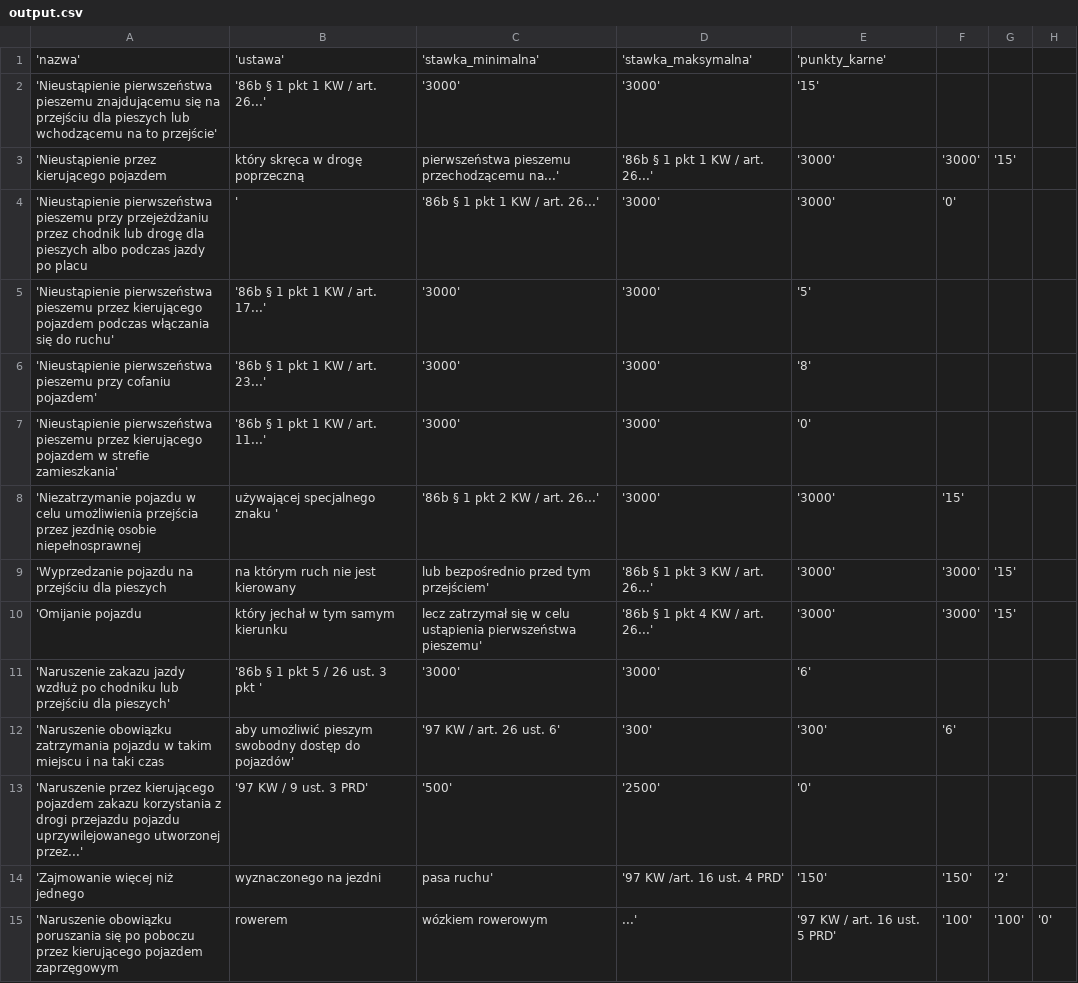
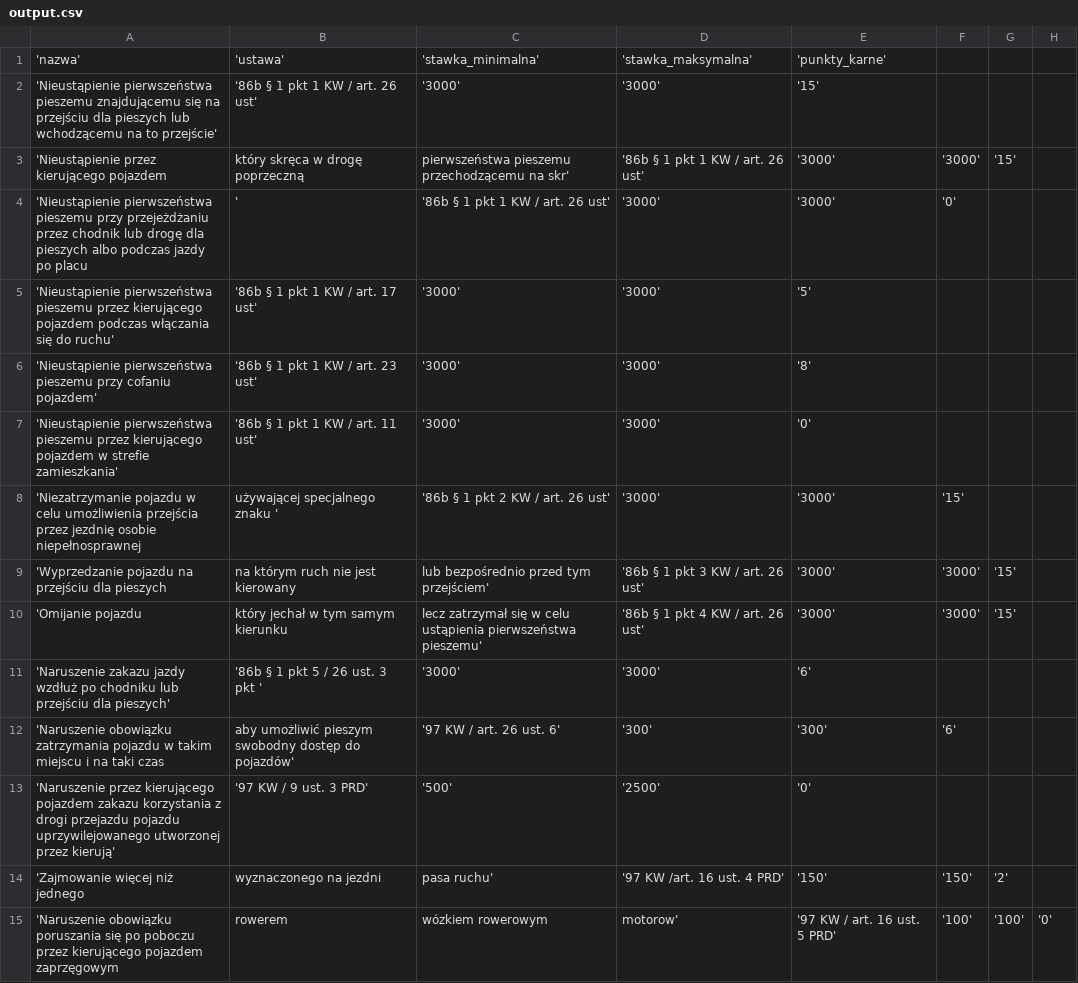
Before and after one commit to NiebieskiRekin/DB-Drogowka, a CSV file: migrations/Wykroczenia/output.csv, drawn as a sheet; only a part is shown; the diff covers the shown part only.

```diff
--- a/migrations/Wykroczenia/output.csv
+++ b/migrations/Wykroczenia/output.csv
@@ -1,15 +1,15 @@
 'nazwa','ustawa','stawka_minimalna','stawka_maksymalna','punkty_karne'
-'Nieustąpienie pierwszeństwa pieszemu znajdującemu się na przejściu dla pieszych lub wchodzącemu na to przejście','86b § 1 pkt 1 KW / art. 26...','3000','3000','15'
-'Nieustąpienie przez kierującego pojazdem, który skręca w drogę poprzeczną, pierwszeństwa pieszemu przechodzącemu na...','86b § 1 pkt 1 KW / art. 26...','3000','3000','15'
-'Nieustąpienie pierwszeństwa pieszemu przy przejeżdżaniu przez chodnik lub drogę dla pieszych albo podczas jazdy po placu, ','86b § 1 pkt 1 KW / art. 26...','3000','3000','0'
-'Nieustąpienie pierwszeństwa pieszemu przez kierującego pojazdem podczas włączania się do ruchu','86b § 1 pkt 1 KW / art. 17...','3000','3000','5'
-'Nieustąpienie pierwszeństwa pieszemu przy cofaniu pojazdem','86b § 1 pkt 1 KW / art. 23...','3000','3000','8'
-'Nieustąpienie pierwszeństwa pieszemu przez kierującego pojazdem w strefie zamieszkania','86b § 1 pkt 1 KW / art. 11...','3000','3000','0'
-'Niezatrzymanie pojazdu w celu umożliwienia przejścia przez jezdnię osobie niepełnosprawnej, używającej specjalnego znaku ','86b § 1 pkt 2 KW / art. 26...','3000','3000','15'
-'Wyprzedzanie pojazdu na przejściu dla pieszych, na którym ruch nie jest kierowany, lub bezpośrednio przed tym przejściem','86b § 1 pkt 3 KW / art. 26...','3000','3000','15'
-'Omijanie pojazdu, który jechał w tym samym kierunku, lecz zatrzymał się w celu ustąpienia pierwszeństwa pieszemu','86b § 1 pkt 4 KW / art. 26...','3000','3000','15'
+'Nieustąpienie pierwszeństwa pieszemu znajdującemu się na przejściu dla pieszych lub wchodzącemu na to przejście','86b § 1 pkt 1 KW / art. 26 ust','3000','3000','15'
+'Nieustąpienie przez kierującego pojazdem, który skręca w drogę poprzeczną, pierwszeństwa pieszemu przechodzącemu na skr','86b § 1 pkt 1 KW / art. 26 ust','3000','3000','15'
+'Nieustąpienie pierwszeństwa pieszemu przy przejeżdżaniu przez chodnik lub drogę dla pieszych albo podczas jazdy po placu, ','86b § 1 pkt 1 KW / art. 26 ust','3000','3000','0'
+'Nieustąpienie pierwszeństwa pieszemu przez kierującego pojazdem podczas włączania się do ruchu','86b § 1 pkt 1 KW / art. 17 ust','3000','3000','5'
+'Nieustąpienie pierwszeństwa pieszemu przy cofaniu pojazdem','86b § 1 pkt 1 KW / art. 23 ust','3000','3000','8'
+'Nieustąpienie pierwszeństwa pieszemu przez kierującego pojazdem w strefie zamieszkania','86b § 1 pkt 1 KW / art. 11 ust','3000','3000','0'
+'Niezatrzymanie pojazdu w celu umożliwienia przejścia przez jezdnię osobie niepełnosprawnej, używającej specjalnego znaku ','86b § 1 pkt 2 KW / art. 26 ust','3000','3000','15'
+'Wyprzedzanie pojazdu na przejściu dla pieszych, na którym ruch nie jest kierowany, lub bezpośrednio przed tym przejściem','86b § 1 pkt 3 KW / art. 26 ust','3000','3000','15'
+'Omijanie pojazdu, który jechał w tym samym kierunku, lecz zatrzymał się w celu ustąpienia pierwszeństwa pieszemu','86b § 1 pkt 4 KW / art. 26 ust','3000','3000','15'
 'Naruszenie zakazu jazdy wzdłuż po chodniku lub przejściu dla pieszych','86b § 1 pkt 5 / 26 ust. 3 pkt ','3000','3000','6'
 'Naruszenie obowiązku zatrzymania pojazdu w takim miejscu i na taki czas, aby umożliwić pieszym swobodny dostęp do pojazdów','97 KW / art. 26 ust. 6','300','300','6'
-'Naruszenie przez kierującego pojazdem zakazu korzystania z drogi przejazdu pojazdu uprzywilejowanego utworzonej przez...','97 KW / 9 ust. 3 PRD','500','2500','0'
+'Naruszenie przez kierującego pojazdem zakazu korzystania z drogi przejazdu pojazdu uprzywilejowanego utworzonej przez kierują','97 KW / 9 ust. 3 PRD','500','2500','0'
 'Zajmowanie więcej niż jednego, wyznaczonego na jezdni, pasa ruchu','97 KW /art. 16 ust. 4 PRD','150','150','2'
-'Naruszenie obowiązku poruszania się po poboczu przez kierującego pojazdem zaprzęgowym, rowerem, wózkiem rowerowym,...','97 KW / art. 16 ust. 5 PRD','100','100','0'
+'Naruszenie obowiązku poruszania się po poboczu przez kierującego pojazdem zaprzęgowym, rowerem, wózkiem rowerowym, motorow','97 KW / art. 16 ust. 5 PRD','100','100','0'
```
Also changed, not shown: 25 edited cells elsewhere in this file, migrations/Formy_Wymiaru_Kary/output.csv, migrations/Interwencje/output.csv, 6 other files.
